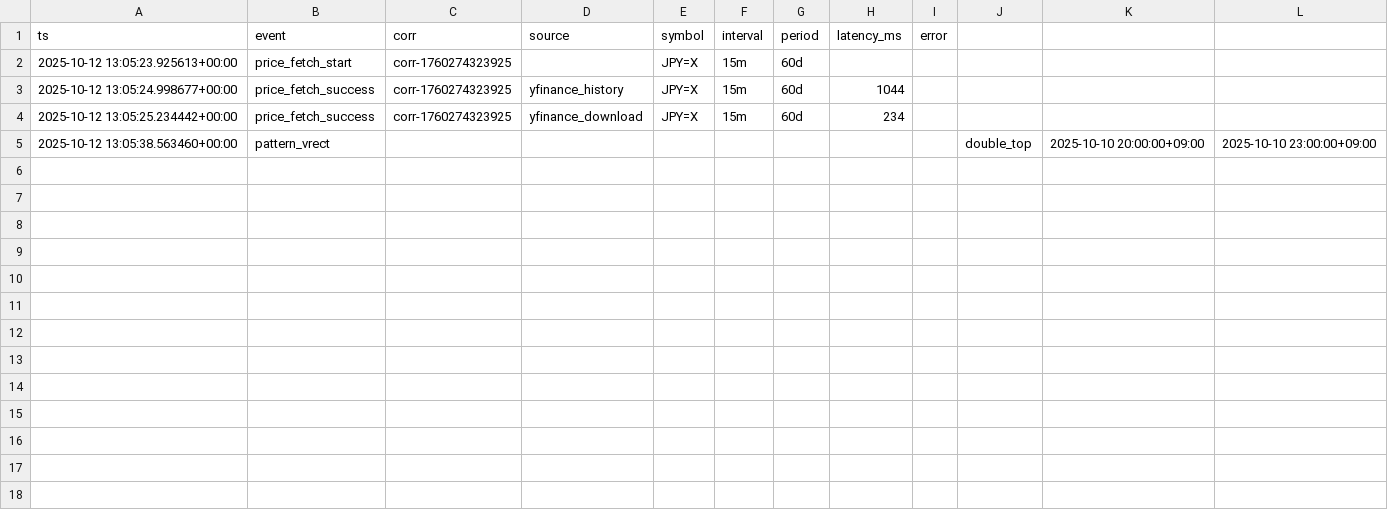
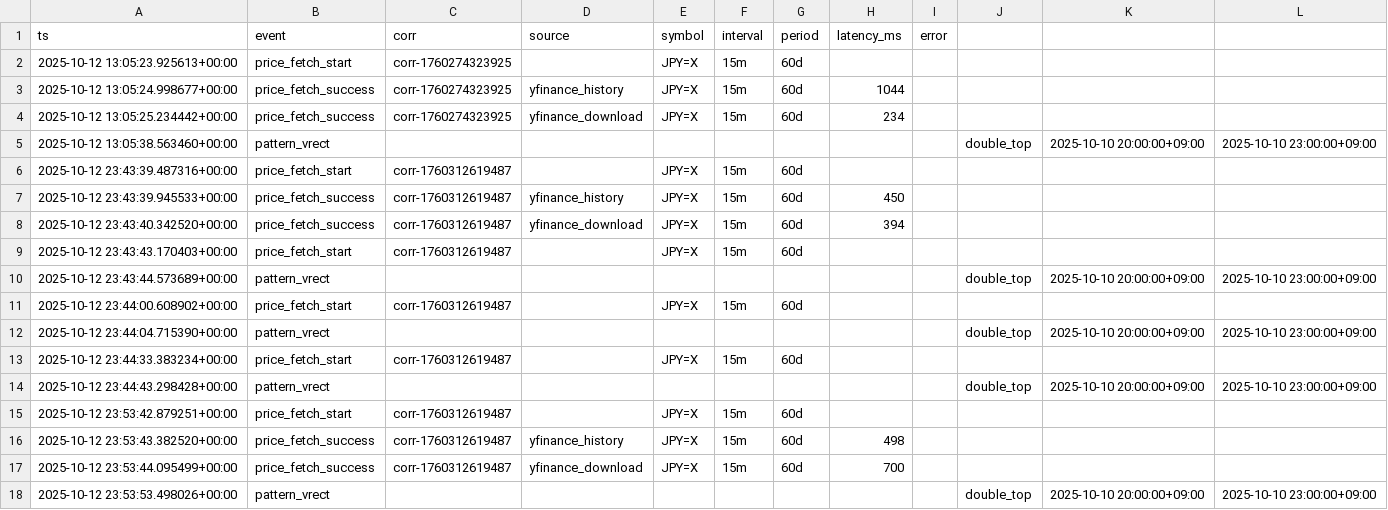
Before and after one commit to yuta0930/FX-Learning-Tools, a CSV file: logs/events_20251012.csv, drawn as a sheet.

```diff
--- a/logs/events_20251012.csv
+++ b/logs/events_20251012.csv
@@ -5 +5,14 @@ ts,event,corr,source,symbol,interval,period,latency_ms,error
 2025-10-12 13:05:38.563460+00:00,pattern_vrect,,,,,,,,double_top,2025-10-10 20:00:00+09:00,2025-10-10 23:00:00+09:00
+2025-10-12 23:43:39.487316+00:00,price_fetch_start,corr-1760312619487,,JPY=X,15m,60d,,
+2025-10-12 23:43:39.945533+00:00,price_fetch_success,corr-1760312619487,yfinance_history,JPY=X,15m,60d,450,
+2025-10-12 23:43:40.342520+00:00,price_fetch_success,corr-1760312619487,yfinance_download,JPY=X,15m,60d,394,
+2025-10-12 23:43:43.170403+00:00,price_fetch_start,corr-1760312619487,,JPY=X,15m,60d,,
+2025-10-12 23:43:44.573689+00:00,pattern_vrect,,,,,,,,double_top,2025-10-10 20:00:00+09:00,2025-10-10 23:00:00+09:00
+2025-10-12 23:44:00.608902+00:00,price_fetch_start,corr-1760312619487,,JPY=X,15m,60d,,
+2025-10-12 23:44:04.715390+00:00,pattern_vrect,,,,,,,,double_top,2025-10-10 20:00:00+09:00,2025-10-10 23:00:00+09:00
+2025-10-12 23:44:33.383234+00:00,price_fetch_start,corr-1760312619487,,JPY=X,15m,60d,,
+2025-10-12 23:44:43.298428+00:00,pattern_vrect,,,,,,,,double_top,2025-10-10 20:00:00+09:00,2025-10-10 23:00:00+09:00
+2025-10-12 23:53:42.879251+00:00,price_fetch_start,corr-1760312619487,,JPY=X,15m,60d,,
+2025-10-12 23:53:43.382520+00:00,price_fetch_success,corr-1760312619487,yfinance_history,JPY=X,15m,60d,498,
+2025-10-12 23:53:44.095499+00:00,price_fetch_success,corr-1760312619487,yfinance_download,JPY=X,15m,60d,700,
+2025-10-12 23:53:53.498026+00:00,pattern_vrect,,,,,,,,double_top,2025-10-10 20:00:00+09:00,2025-10-10 23:00:00+09:00
```
Also changed, not shown: reports/model_history.csv, 9 other files.
